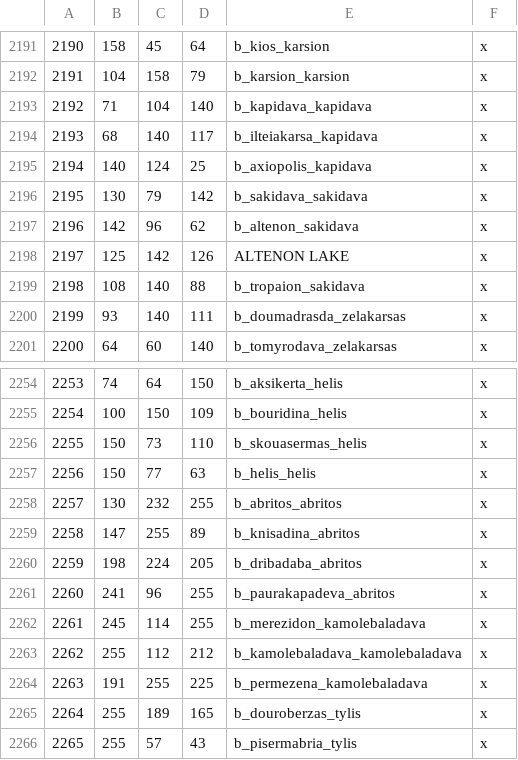
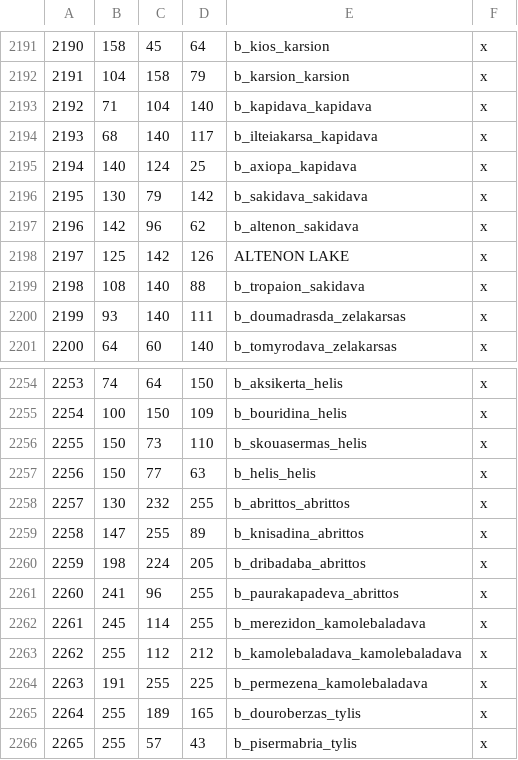
Before and after one commit to rickinator9/ApotheosisTheHellenisticAge, a CSV file: map_data/definition.csv, drawn as a sheet; only a part is shown, gaps mark what is left out.

```diff
--- a/map_data/definition.csv
+++ b/map_data/definition.csv
@@ -2194,3 +2194,3 @@
 2193;68;140;117;b_ilteiakarsa_kapidava;x
-2194;140;124;25;b_axiopolis_kapidava;x
+2194;140;124;25;b_axiopa_kapidava;x
 2195;130;79;142;b_sakidava_sakidava;x
@@ -2257,6 +2257,6 @@
 2256;150;77;63;b_helis_helis;x
-2257;130;232;255;b_abritos_abritos;x
-2258;147;255;89;b_knisadina_abritos;x
-2259;198;224;205;b_dribadaba_abritos;x
-2260;241;96;255;b_paurakapadeva_abritos;x
+2257;130;232;255;b_abrittos_abrittos;x
+2258;147;255;89;b_knisadina_abrittos;x
+2259;198;224;205;b_dribadaba_abrittos;x
+2260;241;96;255;b_paurakapadeva_abrittos;x
 2261;245;114;255;b_merezidon_kamolebaladava;x
```
Also changed, not shown: 7 other files.
